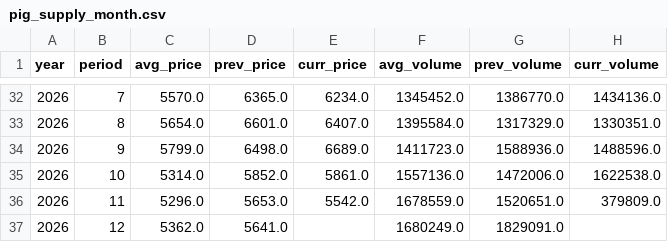
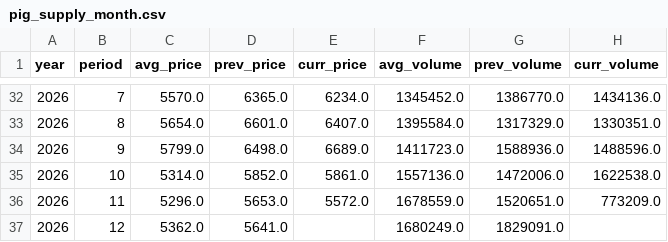
Before and after one commit to seonghwanjhee-ux/pig-price, a CSV file: pig_supply_month.csv, drawn as a sheet; only a part is shown, gaps mark what is left out.

```diff
--- a/pig_supply_month.csv
+++ b/pig_supply_month.csv
@@ -35,3 +35,3 @@
 2026,10,5314.0,5852.0,5861.0,1557136.0,1472006.0,1622538.0
-2026,11,5296.0,5653.0,5542.0,1678559.0,1520651.0,379809.0
+2026,11,5296.0,5653.0,5572.0,1678559.0,1520651.0,773209.0
 2026,12,5362.0,5641.0,,1680249.0,1829091.0,
```
Also changed, not shown: pig_supply_week.csv.
